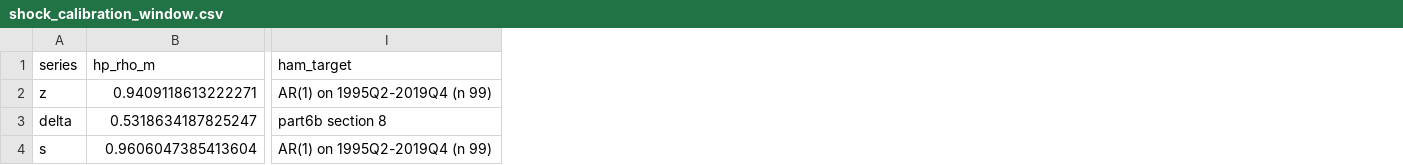
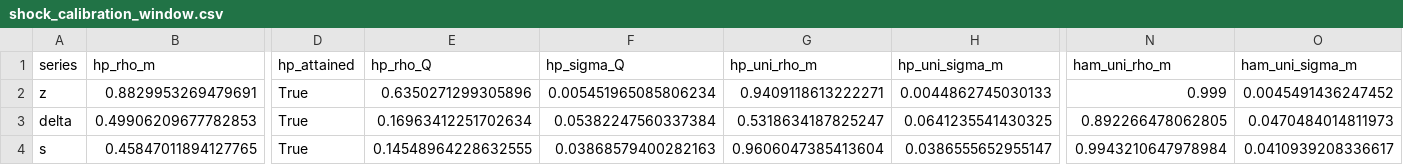
Before and after one commit to msilva913/Sunk-entry-costs--endogenous-variety--and-unemployment, a CSV file: Data/Bartek analysis/data/results/shock_calibration_window.csv, drawn as a sheet; only a part is shown, gaps mark what is left out; removed rows and columns are numbered as before the commit, all else as after; the diff covers the shown part only; the diff names each change by its address in the sheet, - before the commit and + after, or states it on an @@ line.

```diff
--- a/Data/Bartek analysis/data/results/shock_calibration_window.csv
+++ b/Data/Bartek analysis/data/results/shock_calibration_window.csv
+column D (hp_attained), rows 2-4: all True
+column E (hp_rho_Q), rows 2-4: 0.6350271299305896 | 0.16963412251702634 | 0.14548964228632555
+column F (hp_sigma_Q), rows 2-4: 0.005451965085806234 | 0.05382247560337384 | 0.03868579400282163
+column G (hp_uni_rho_m), rows 2-4: 0.9409118613222271 | 0.5318634187825247 | 0.9606047385413604
+column H (hp_uni_sigma_m), rows 2-4: 0.0044862745030133 | 0.0641235541430325 | 0.0386555652955147
-column I (ham_target), rows 2-4: AR(1) on 1995Q2-2019Q4 (n 99) | part6b section 8 | AR(1) on 1995Q2-2019Q4 (n 99)
+column N (ham_uni_rho_m), rows 2-4: 0.999 | 0.892266478062805 | 0.9943210647978984
+column O (ham_uni_sigma_m), rows 2-4: 0.0045491436247452 | 0.0470484014811973 | 0.0410939208336617
-B2 (hp_rho_m): 0.9409118613222271
+B2 (hp_rho_m): 0.8829953269479691
-B3 (hp_rho_m): 0.5318634187825247
+B3 (hp_rho_m): 0.49906209677782853
-B4 (hp_rho_m): 0.9606047385413604
+B4 (hp_rho_m): 0.45847011894127765
```
Also changed, not shown: 14 edited cells elsewhere in this file, 2 other files.
